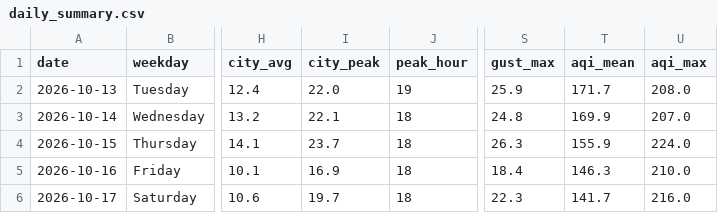
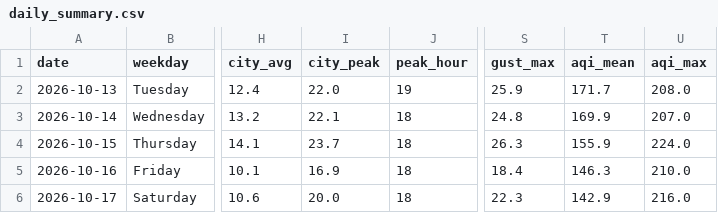
Before and after one commit to wiki-ruhan/Dhaka-Jam-70, a CSV file: data/daily_summary.csv, drawn as a sheet; only a part is shown, gaps mark what is left out; the diff names each change by its address in the sheet, - before the commit and + after, or states it on an @@ line.

```diff
--- a/data/daily_summary.csv
+++ b/data/daily_summary.csv
-I6 (city_peak): 19.7
+I6 (city_peak): 20.0
-T6 (aqi_mean): 141.7
+T6 (aqi_mean): 142.9
```
Also changed, not shown: data/conditions.csv, data/daily/ranking/2026-10-17_ranking.csv, 13 other files.
